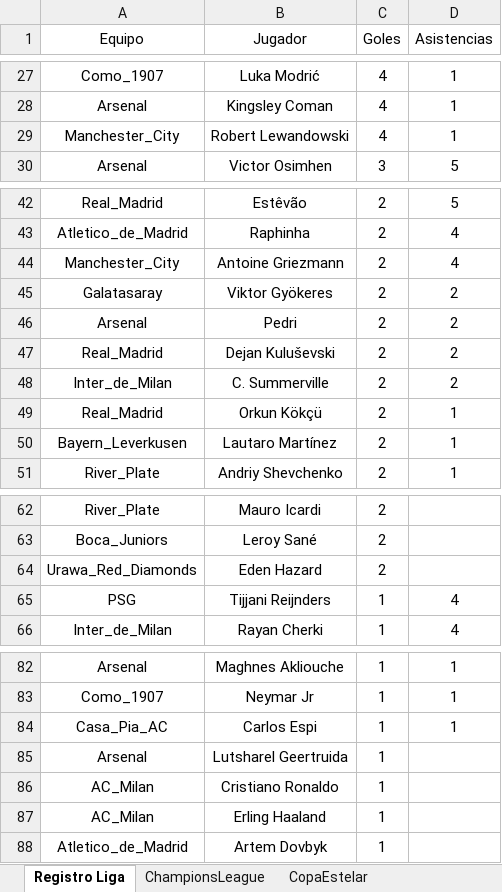
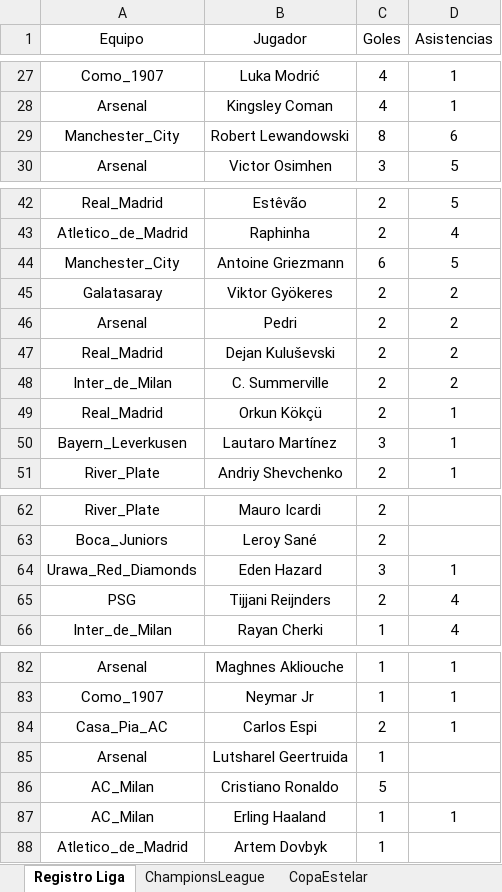
Before and after one commit to DekaosSv/LMI---Plataforma, an Excel workbook: lmi temp 10.xlsx, sheet Registro Liga, drawn as a sheet; only a part is shown, gaps mark what is left out; values as stored, in another font and other column widths than the file's, no borders; the diff covers the shown part only; the diff names each change by its address in the sheet, - before the commit and + after, or states it on an @@ line.

```diff
--- a/lmi temp 10.xlsx (sheet Registro Liga)
+++ b/lmi temp 10.xlsx (sheet Registro Liga)
-C29 (Goles): 4
+C29 (Goles): 8
-D29 (Asistencias): 1
+D29 (Asistencias): 6
-C44 (Goles): 2
+C44 (Goles): 6
-D44 (Asistencias): 4
+D44 (Asistencias): 5
-C50 (Goles): 2
+C50 (Goles): 3
-C64 (Goles): 2
+C64 (Goles): 3
-D64 (Asistencias): (empty)
+D64 (Asistencias): 1
-C65 (Goles): 1
+C65 (Goles): 2
-C84 (Goles): 1
+C84 (Goles): 2
-C86 (Goles): 1
+C86 (Goles): 5
-D87 (Asistencias): (empty)
+D87 (Asistencias): 1
```
Also changed, not shown: 20 added rows and 10 edited cells elsewhere in this sheet, sheet Registro Champions, hidden cells, Presupuestos.xlsx, 1 other file.
